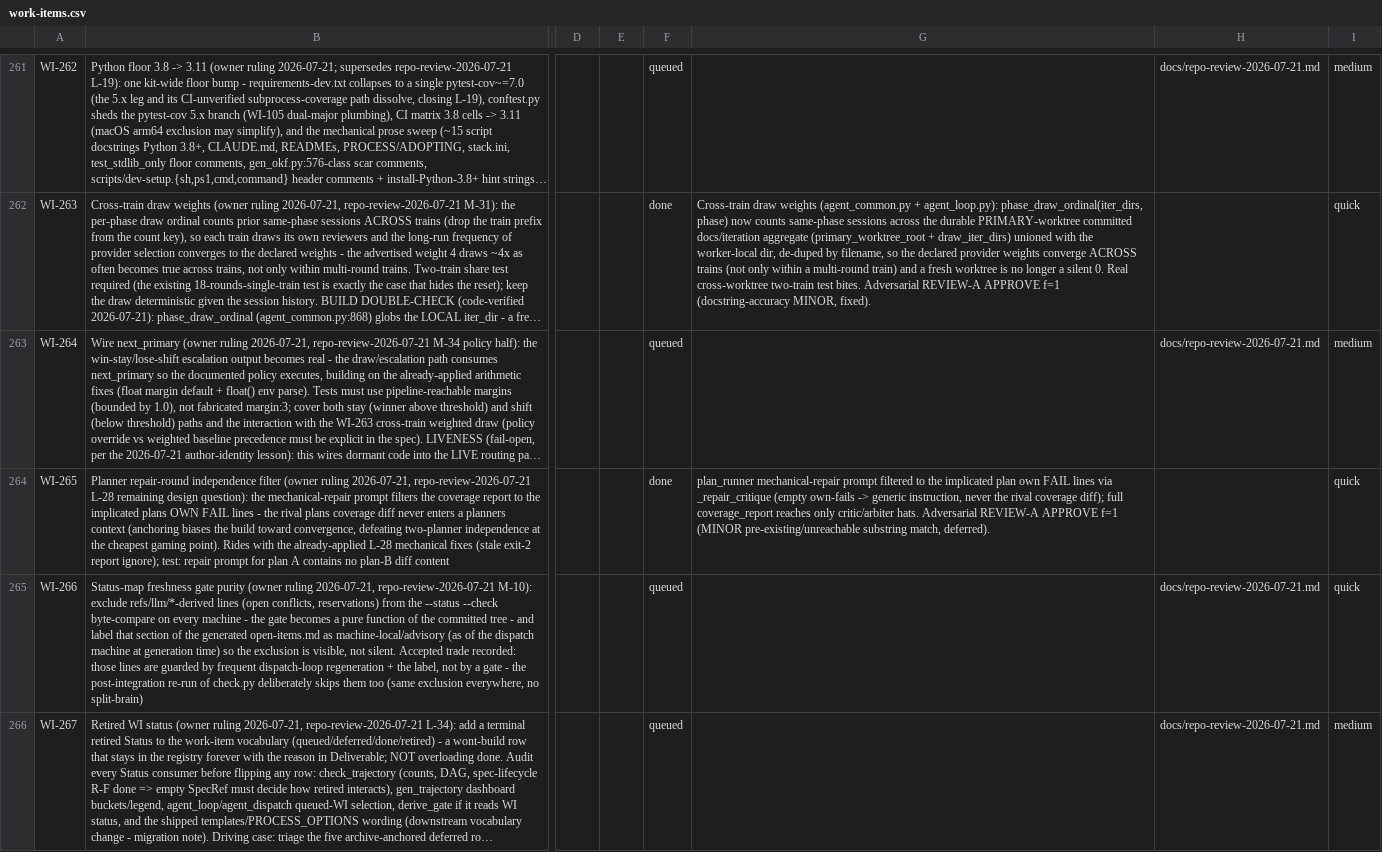
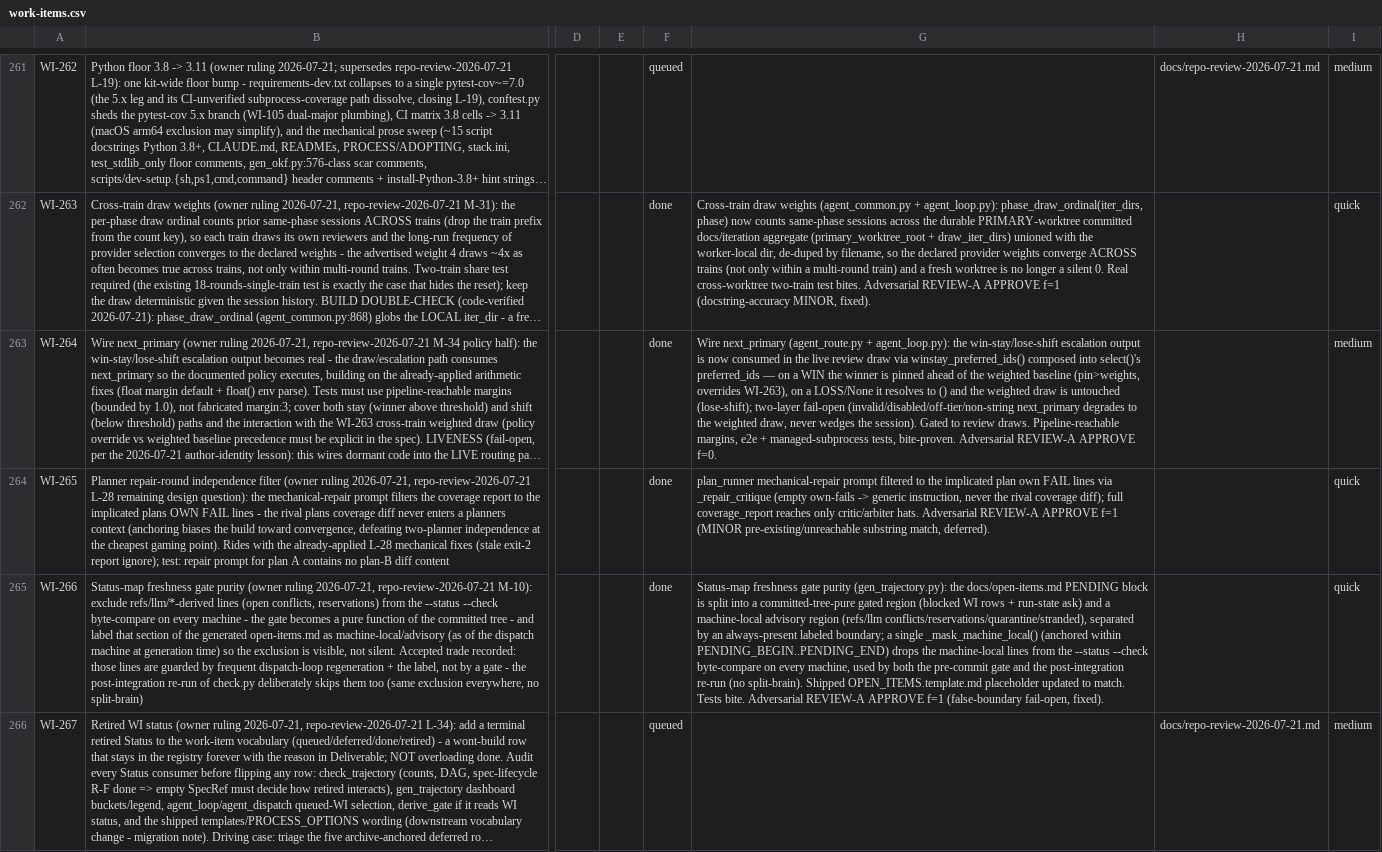
Before and after one commit to diytechy/ai-template, a CSV file: docs/requirements/work-items.csv, drawn as a sheet; only a part is shown, gaps mark what is left out; long unchanged cells end in …; the diff names each change by its address in the sheet, - before the commit and + after, or states it on an @@ line.

```diff
--- a/docs/requirements/work-items.csv
+++ b/docs/requirements/work-items.csv
-F263: queued
+F263: done
-G263: (empty)
+G263: Wire next_primary (agent_route.py + agent_loop.py): the win-stay/lose-shift escalation output is now consumed in the live review draw via winstay_preferred_ids() composed into select()'s preferred_ids — on a WIN the winner is pinned ahead of the weighted baseline (pin>weights, overrides WI-263), on a LOSS/None it resolves to () and the weighted draw is untouched (lose-shift); two-layer fail-open (invalid/disabled/off-tier/non-string next_primary degrades to the weighted draw, never wedges the session). Gated to review draws. Pipeline-reachable margins, e2e + managed-subprocess tests, bite-proven. Adversarial REVIEW-A APPROVE f=0.
-H263: docs/repo-review-2026-07-21.md
+H263: (empty)
-F265: queued
+F265: done
-G265: (empty)
+G265: Status-map freshness gate purity (gen_trajectory.py): the docs/open-items.md PENDING block is split into a committed-tree-pure gated region (blocked WI rows + run-state ask) and a machine-local advisory region (refs/llm conflicts/reservations/quarantine/stranded), separated by an always-present labeled boundary; a single _mask_machine_local() (anchored within PENDING_BEGIN..PENDING_END) drops the machine-local lines from the --status --check byte-compare on every machine, used by both the pre-commit gate and the post-integration re-run (no split-brain). Shipped OPEN_ITEMS.template.md placeholder updated to match. Tests bite. Adversarial REVIEW-A APPROVE f=1 (false-boundary fail-open, fixed).
-H265: docs/repo-review-2026-07-21.md
+H265: (empty)
```
Also changed, not shown: 4 other files.
